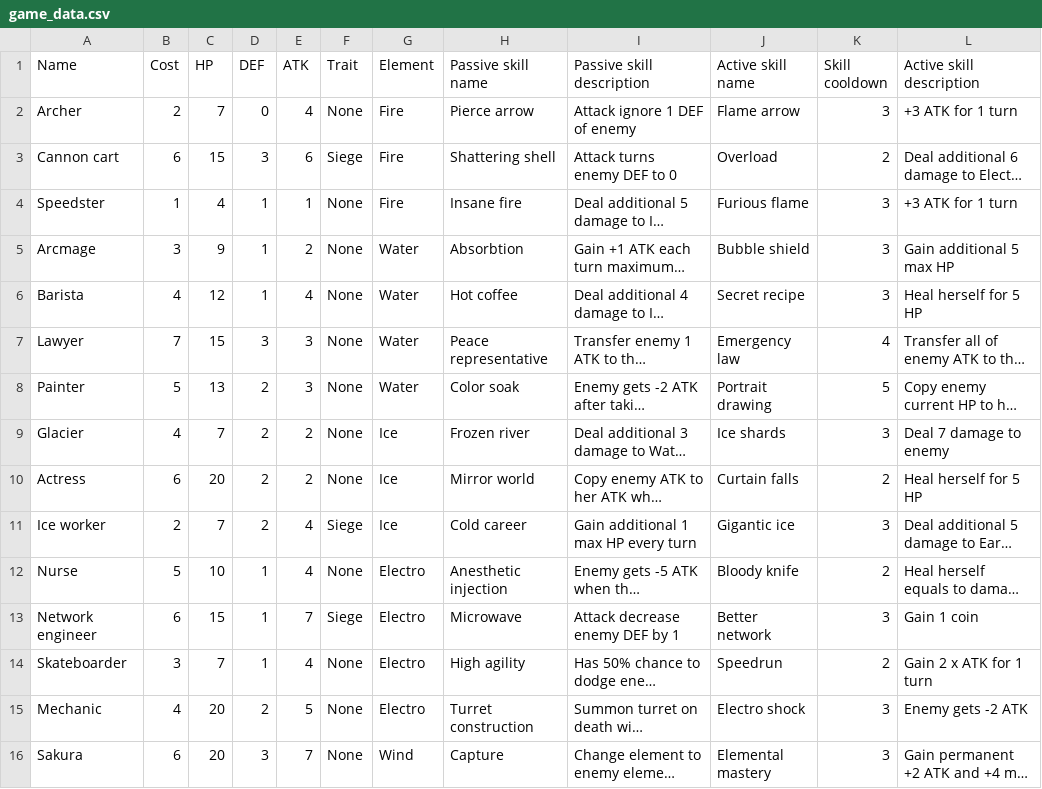
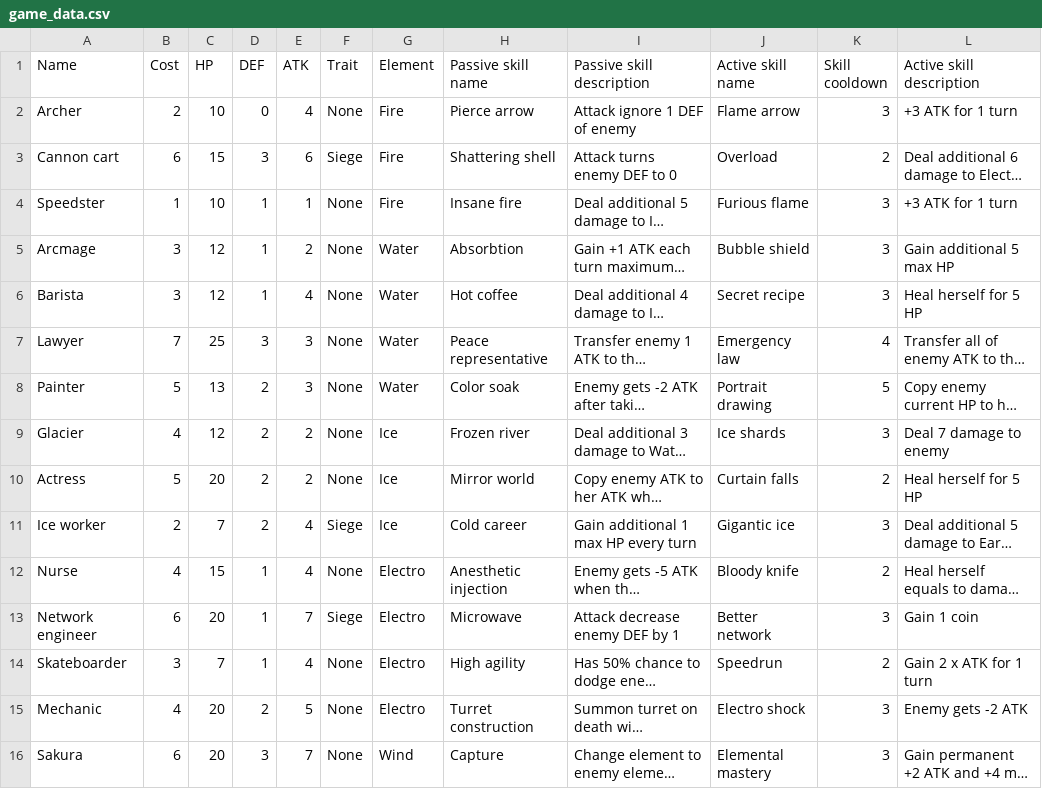
Before and after one commit to Thanawas-Sirilertsathit/discord-bot, a CSV file: duel/game_data.csv, drawn as a sheet; only a part is shown; long unchanged cells end in …; the diff covers the shown part only; the diff names each change by its address in the sheet, - before the commit and + after, or states it on an @@ line.

```diff
--- a/duel/game_data.csv
+++ b/duel/game_data.csv
-C2 (HP): 7
+C2 (HP): 10
-C4 (HP): 4
+C4 (HP): 10
-C5 (HP): 9
+C5 (HP): 12
-B6 (Cost): 4
+B6 (Cost): 3
-C7 (HP): 15
+C7 (HP): 25
-C9 (HP): 7
+C9 (HP): 12
-B10 (Cost): 6
+B10 (Cost): 5
-B12 (Cost): 5
+B12 (Cost): 4
-C12 (HP): 10
+C12 (HP): 15
-C13 (HP): 15
+C13 (HP): 20
```
Also changed, not shown: 1 added row and 6 edited cells elsewhere in this file, 4 other files.
